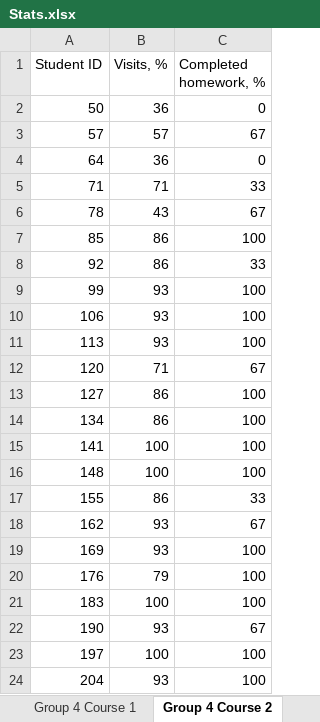
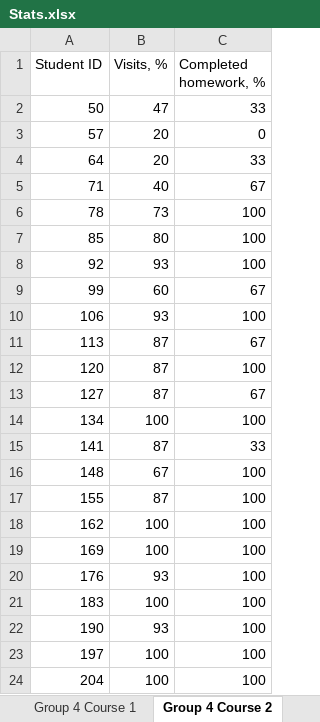
Before and after one commit to AndreyVAAVA/NTI_CODE, an Excel workbook: Stats.xlsx, sheet Group 4 Course 2, drawn as a sheet; only a part is shown; values as stored, in another font and other column widths than the file's, no borders; the diff covers the shown part only; the diff names each change by its address in the sheet, - before the commit and + after, or states it on an @@ line.

```diff
--- a/Stats.xlsx (sheet Group 4 Course 2)
+++ b/Stats.xlsx (sheet Group 4 Course 2)
-B2 (Visits, %): 36
+B2 (Visits, %): 47
-C2 (Completed homework, %): 0
+C2 (Completed homework, %): 33
-B3 (Visits, %): 57
+B3 (Visits, %): 20
-C3 (Completed homework, %): 67
+C3 (Completed homework, %): 0
-B4 (Visits, %): 36
+B4 (Visits, %): 20
-C4 (Completed homework, %): 0
+C4 (Completed homework, %): 33
-B5 (Visits, %): 71
+B5 (Visits, %): 40
-C5 (Completed homework, %): 33
+C5 (Completed homework, %): 67
-B6 (Visits, %): 43
+B6 (Visits, %): 73
-C6 (Completed homework, %): 67
+C6 (Completed homework, %): 100
-B7 (Visits, %): 86
+B7 (Visits, %): 80
-B8 (Visits, %): 86
+B8 (Visits, %): 93
-C8 (Completed homework, %): 33
+C8 (Completed homework, %): 100
-B9 (Visits, %): 93
+B9 (Visits, %): 60
-C9 (Completed homework, %): 100
+C9 (Completed homework, %): 67
-B11 (Visits, %): 93
+B11 (Visits, %): 87
-C11 (Completed homework, %): 100
+C11 (Completed homework, %): 67
-B12 (Visits, %): 71
+B12 (Visits, %): 87
-C12 (Completed homework, %): 67
+C12 (Completed homework, %): 100
-B13 (Visits, %): 86
+B13 (Visits, %): 87
-C13 (Completed homework, %): 100
+C13 (Completed homework, %): 67
-B14 (Visits, %): 86
+B14 (Visits, %): 100
-B15 (Visits, %): 100
+B15 (Visits, %): 87
-C15 (Completed homework, %): 100
+C15 (Completed homework, %): 33
-B16 (Visits, %): 100
+B16 (Visits, %): 67
-B17 (Visits, %): 86
+B17 (Visits, %): 87
-C17 (Completed homework, %): 33
+C17 (Completed homework, %): 100
-B18:B19 (Visits, %): 93
+B18:B19 (Visits, %): 100
-C18 (Completed homework, %): 67
+C18 (Completed homework, %): 100
-B20 (Visits, %): 79
+B20 (Visits, %): 93
-C22 (Completed homework, %): 67
+C22 (Completed homework, %): 100
-B24 (Visits, %): 93
+B24 (Visits, %): 100
```
Also changed, not shown: 1 added row elsewhere in this sheet, sheet Group 4 Course ID 49185, sheet Group 2 Course ID 49185, sheet Group 3 Course ID 49187, sheet Group 4 Course 1, sheet Group 4 Course 3, sheet Group 3 Course 2, 21 more sheets, formulas that keep their value, 9 other files.
